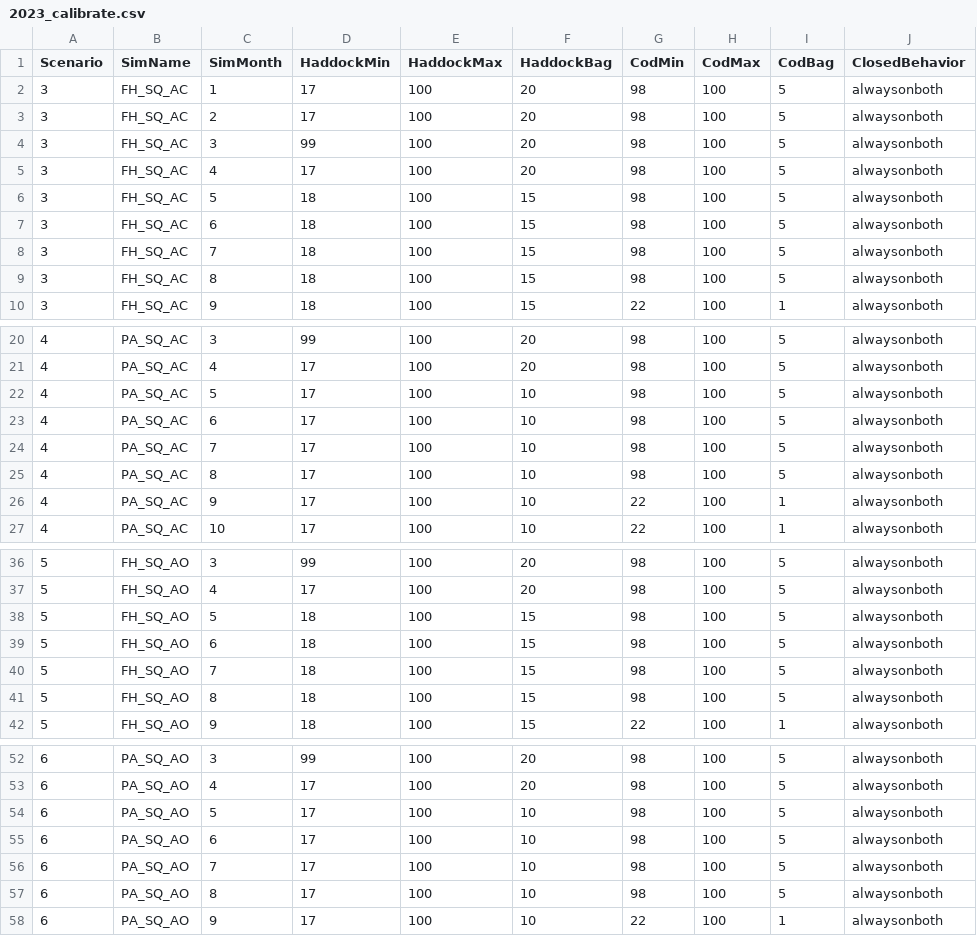
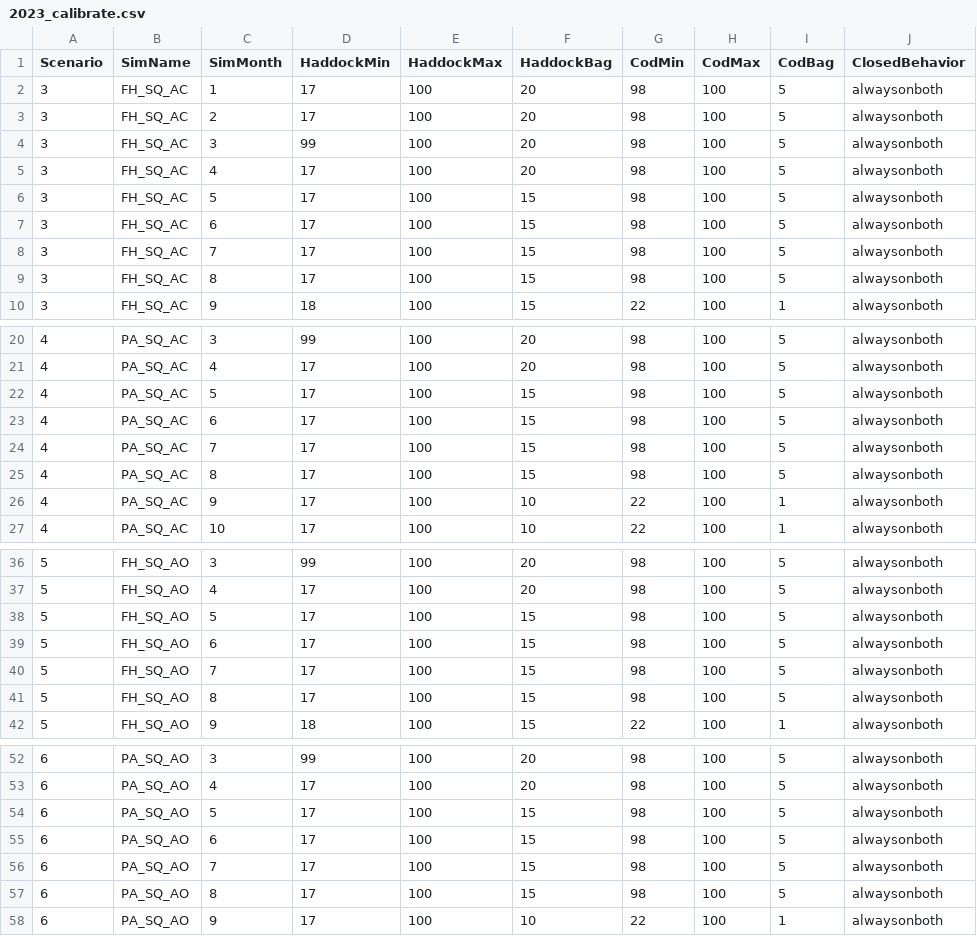
Before and after one commit to mle2718/Lee-BLAST, a CSV file: cod_haddock_fy2024/code/sim/regulations/2023_calibrate.csv, drawn as a sheet; only a part is shown, gaps mark what is left out.

```diff
--- a/cod_haddock_fy2024/code/sim/regulations/2023_calibrate.csv
+++ b/cod_haddock_fy2024/code/sim/regulations/2023_calibrate.csv
@@ -5,6 +5,6 @@ Scenario,SimName,SimMonth,HaddockMin,HaddockMax,HaddockBag,CodMin,CodMax,CodBag,
 3,FH_SQ_AC,4,17,100,20,98,100,5,alwaysonboth
-3,FH_SQ_AC,5,18,100,15,98,100,5,alwaysonboth
-3,FH_SQ_AC,6,18,100,15,98,100,5,alwaysonboth
-3,FH_SQ_AC,7,18,100,15,98,100,5,alwaysonboth
-3,FH_SQ_AC,8,18,100,15,98,100,5,alwaysonboth
+3,FH_SQ_AC,5,17,100,15,98,100,5,alwaysonboth
+3,FH_SQ_AC,6,17,100,15,98,100,5,alwaysonboth
+3,FH_SQ_AC,7,17,100,15,98,100,5,alwaysonboth
+3,FH_SQ_AC,8,17,100,15,98,100,5,alwaysonboth
 3,FH_SQ_AC,9,18,100,15,22,100,1,alwaysonboth
@@ -21,6 +21,6 @@ Scenario,SimName,SimMonth,HaddockMin,HaddockMax,HaddockBag,CodMin,CodMax,CodBag,
 4,PA_SQ_AC,4,17,100,20,98,100,5,alwaysonboth
-4,PA_SQ_AC,5,17,100,10,98,100,5,alwaysonboth
-4,PA_SQ_AC,6,17,100,10,98,100,5,alwaysonboth
-4,PA_SQ_AC,7,17,100,10,98,100,5,alwaysonboth
-4,PA_SQ_AC,8,17,100,10,98,100,5,alwaysonboth
+4,PA_SQ_AC,5,17,100,15,98,100,5,alwaysonboth
+4,PA_SQ_AC,6,17,100,15,98,100,5,alwaysonboth
+4,PA_SQ_AC,7,17,100,15,98,100,5,alwaysonboth
+4,PA_SQ_AC,8,17,100,15,98,100,5,alwaysonboth
 4,PA_SQ_AC,9,17,100,10,22,100,1,alwaysonboth
@@ -37,6 +37,6 @@ Scenario,SimName,SimMonth,HaddockMin,HaddockMax,HaddockBag,CodMin,CodMax,CodBag,
 5,FH_SQ_AO,4,17,100,20,98,100,5,alwaysonboth
-5,FH_SQ_AO,5,18,100,15,98,100,5,alwaysonboth
-5,FH_SQ_AO,6,18,100,15,98,100,5,alwaysonboth
-5,FH_SQ_AO,7,18,100,15,98,100,5,alwaysonboth
-5,FH_SQ_AO,8,18,100,15,98,100,5,alwaysonboth
+5,FH_SQ_AO,5,17,100,15,98,100,5,alwaysonboth
+5,FH_SQ_AO,6,17,100,15,98,100,5,alwaysonboth
+5,FH_SQ_AO,7,17,100,15,98,100,5,alwaysonboth
+5,FH_SQ_AO,8,17,100,15,98,100,5,alwaysonboth
 5,FH_SQ_AO,9,18,100,15,22,100,1,alwaysonboth
@@ -53,6 +53,6 @@ Scenario,SimName,SimMonth,HaddockMin,HaddockMax,HaddockBag,CodMin,CodMax,CodBag,
 6,PA_SQ_AO,4,17,100,20,98,100,5,alwaysonboth
-6,PA_SQ_AO,5,17,100,10,98,100,5,alwaysonboth
-6,PA_SQ_AO,6,17,100,10,98,100,5,alwaysonboth
-6,PA_SQ_AO,7,17,100,10,98,100,5,alwaysonboth
-6,PA_SQ_AO,8,17,100,10,98,100,5,alwaysonboth
+6,PA_SQ_AO,5,17,100,15,98,100,5,alwaysonboth
+6,PA_SQ_AO,6,17,100,15,98,100,5,alwaysonboth
+6,PA_SQ_AO,7,17,100,15,98,100,5,alwaysonboth
+6,PA_SQ_AO,8,17,100,15,98,100,5,alwaysonboth
 6,PA_SQ_AO,9,17,100,10,22,100,1,alwaysonboth
```
Also changed, not shown: 1 other file.
